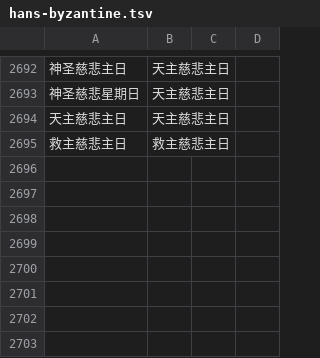
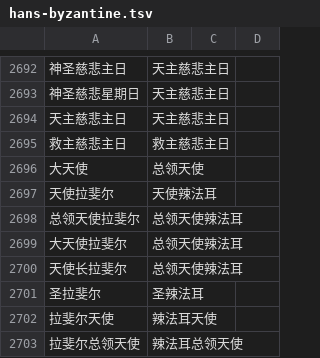
Before and after one commit to 0x696c757a696f/lumtub, a TSV file: native/lumtub_core/church_words/hans-byzantine.tsv, drawn as a sheet; only a part is shown, gaps mark what is left out.

```diff
--- a/native/lumtub_core/church_words/hans-byzantine.tsv
+++ b/native/lumtub_core/church_words/hans-byzantine.tsv
@@ -2695 +2695,9 @@
 救主慈悲主日	救主慈悲主日		
+大天使	总领天使		
+天使拉斐尔	天使辣法耳		
+总领天使拉斐尔	总领天使辣法耳		
+大天使拉斐尔	总领天使辣法耳		
+天使长拉斐尔	总领天使辣法耳		
+圣拉斐尔	圣辣法耳		
+拉斐尔天使	辣法耳天使		
+拉斐尔总领天使	辣法耳总领天使		
```
Also changed, not shown: native/lumtub_core/church_words/hans.tsv, native/lumtub_core/church_words/hant-byzantine.tsv, 17 other files.
